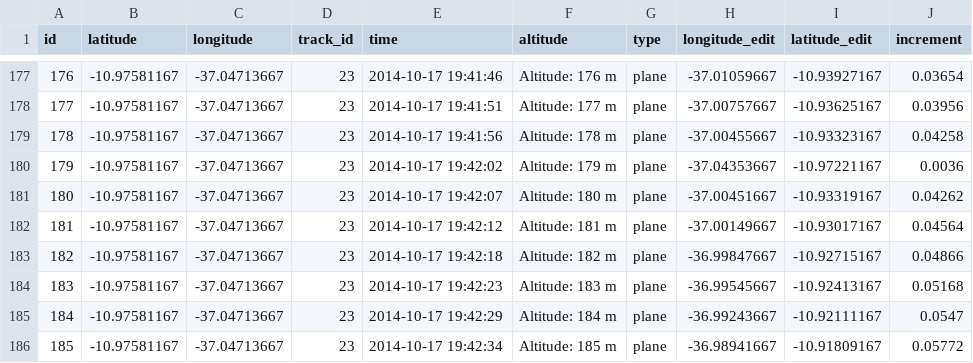
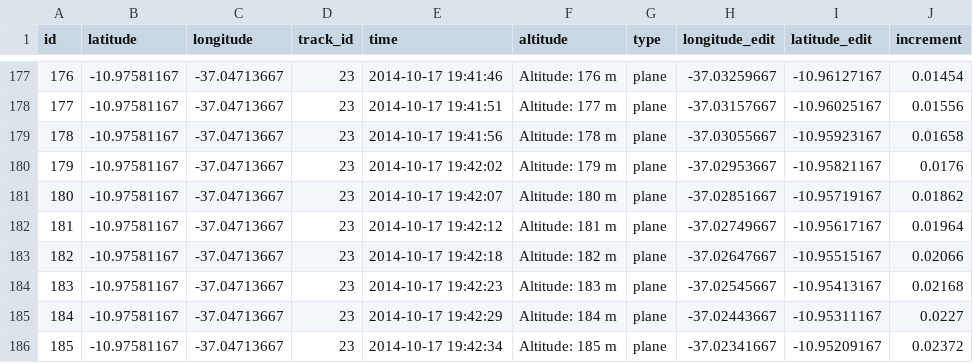
Before and after one commit to azhry/geofence-simulation, a CSV file: data/go_track_trackspoints_edited.csv, drawn as a sheet; only a part is shown, gaps mark what is left out; the diff covers the shown part only.

Commit message:
edit data v4

```diff
--- a/data/go_track_trackspoints_edited.csv
+++ b/data/go_track_trackspoints_edited.csv
@@ -177,10 +177,10 @@ id,latitude,longitude,track_id,time,altitude,type,longitude_edit,latitude_edit,i
-176,-10.97581167,-37.04713667,23,2014-10-17 19:41:46,Altitude: 176 m,plane,-37.01059667,-10.93927167,0.03654
-177,-10.97581167,-37.04713667,23,2014-10-17 19:41:51,Altitude: 177 m,plane,-37.00757667,-10.93625167,0.03956
-178,-10.97581167,-37.04713667,23,2014-10-17 19:41:56,Altitude: 178 m,plane,-37.00455667,-10.93323167,0.04258
-179,-10.97581167,-37.04713667,23,2014-10-17 19:42:02,Altitude: 179 m,plane,-37.04353667,-10.97221167,0.0036
-180,-10.97581167,-37.04713667,23,2014-10-17 19:42:07,Altitude: 180 m,plane,-37.00451667,-10.93319167,0.04262
-181,-10.97581167,-37.04713667,23,2014-10-17 19:42:12,Altitude: 181 m,plane,-37.00149667,-10.93017167,0.04564
-182,-10.97581167,-37.04713667,23,2014-10-17 19:42:18,Altitude: 182 m,plane,-36.99847667,-10.92715167,0.04866
-183,-10.97581167,-37.04713667,23,2014-10-17 19:42:23,Altitude: 183 m,plane,-36.99545667,-10.92413167,0.05168
-184,-10.97581167,-37.04713667,23,2014-10-17 19:42:29,Altitude: 184 m,plane,-36.99243667,-10.92111167,0.0547
-185,-10.97581167,-37.04713667,23,2014-10-17 19:42:34,Altitude: 185 m,plane,-36.98941667,-10.91809167,0.05772
+176,-10.97581167,-37.04713667,23,2014-10-17 19:41:46,Altitude: 176 m,plane,-37.03259667,-10.96127167,0.01454
+177,-10.97581167,-37.04713667,23,2014-10-17 19:41:51,Altitude: 177 m,plane,-37.03157667,-10.96025167,0.01556
+178,-10.97581167,-37.04713667,23,2014-10-17 19:41:56,Altitude: 178 m,plane,-37.03055667,-10.95923167,0.01658
+179,-10.97581167,-37.04713667,23,2014-10-17 19:42:02,Altitude: 179 m,plane,-37.02953667,-10.95821167,0.0176
+180,-10.97581167,-37.04713667,23,2014-10-17 19:42:07,Altitude: 180 m,plane,-37.02851667,-10.95719167,0.01862
+181,-10.97581167,-37.04713667,23,2014-10-17 19:42:12,Altitude: 181 m,plane,-37.02749667,-10.95617167,0.01964
+182,-10.97581167,-37.04713667,23,2014-10-17 19:42:18,Altitude: 182 m,plane,-37.02647667,-10.95515167,0.02066
+183,-10.97581167,-37.04713667,23,2014-10-17 19:42:23,Altitude: 183 m,plane,-37.02545667,-10.95413167,0.02168
+184,-10.97581167,-37.04713667,23,2014-10-17 19:42:29,Altitude: 184 m,plane,-37.02443667,-10.95311167,0.0227
+185,-10.97581167,-37.04713667,23,2014-10-17 19:42:34,Altitude: 185 m,plane,-37.02341667,-10.95209167,0.02372
```
Also changed, not shown: 39 edited cells elsewhere in this file.
